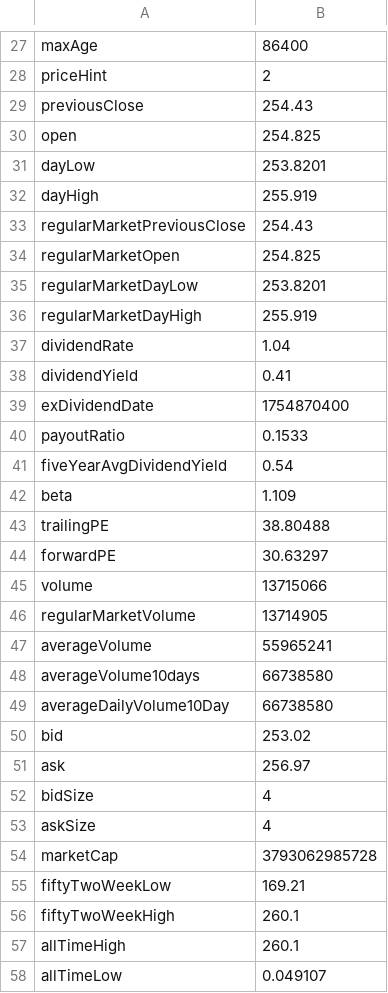
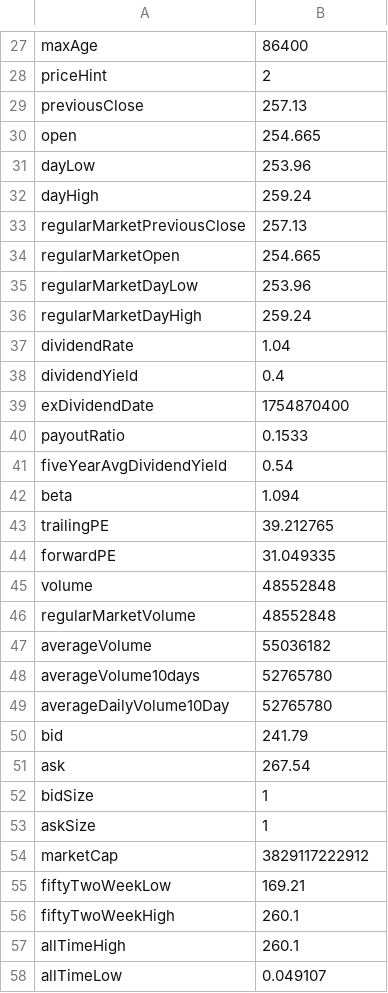
Before and after one commit to DawidK4/BSEPrediction, a CSV file: AAPL/data/info/AAPL_info.csv, drawn as a sheet; only a part is shown, gaps mark what is left out; the diff covers the shown part only.

```diff
--- a/AAPL/data/info/AAPL_info.csv
+++ b/AAPL/data/info/AAPL_info.csv
@@ -28,12 +28,12 @@ maxAge,86400
 priceHint,2
-previousClose,254.43
-open,254.825
-dayLow,253.8201
-dayHigh,255.919
-regularMarketPreviousClose,254.43
-regularMarketOpen,254.825
-regularMarketDayLow,253.8201
-regularMarketDayHigh,255.919
+previousClose,257.13
+open,254.665
+dayLow,253.96
+dayHigh,259.24
+regularMarketPreviousClose,257.13
+regularMarketOpen,254.665
+regularMarketDayLow,253.96
+regularMarketDayHigh,259.24
 dividendRate,1.04
-dividendYield,0.41
+dividendYield,0.4
 exDividendDate,1754870400
@@ -41,15 +41,15 @@ payoutRatio,0.1533
 fiveYearAvgDividendYield,0.54
-beta,1.109
-trailingPE,38.80488
-forwardPE,30.63297
-volume,13715066
-regularMarketVolume,13714905
-averageVolume,55965241
-averageVolume10days,66738580
-averageDailyVolume10Day,66738580
-bid,253.02
-ask,256.97
-bidSize,4
-askSize,4
-marketCap,3793062985728
+beta,1.094
+trailingPE,39.212765
+forwardPE,31.049335
+volume,48552848
+regularMarketVolume,48552848
+averageVolume,55036182
+averageVolume10days,52765780
+averageDailyVolume10Day,52765780
+bid,241.79
+ask,267.54
+bidSize,1
+askSize,1
+marketCap,3829117222912
 fiftyTwoWeekLow,169.21
```
Also changed, not shown: 25 added rows, 21 removed rows, 11 moved rows and 26 edited cells elsewhere in this file, 45 other files.
